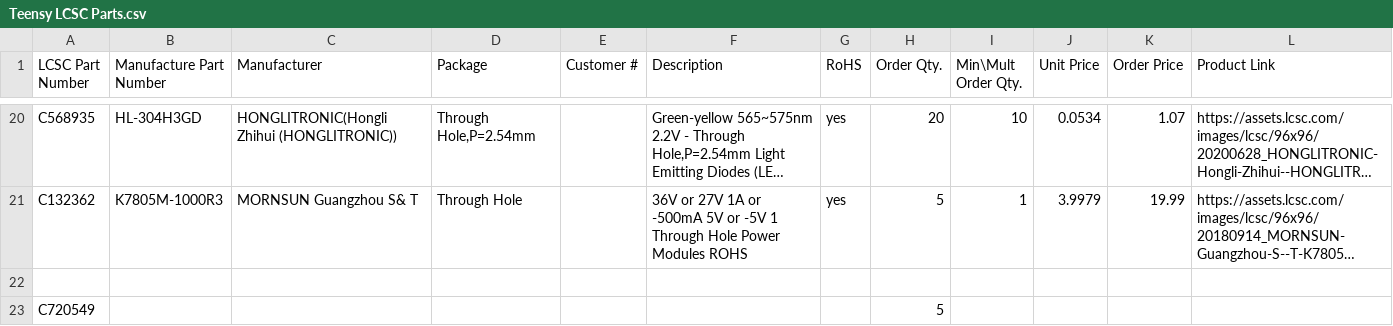
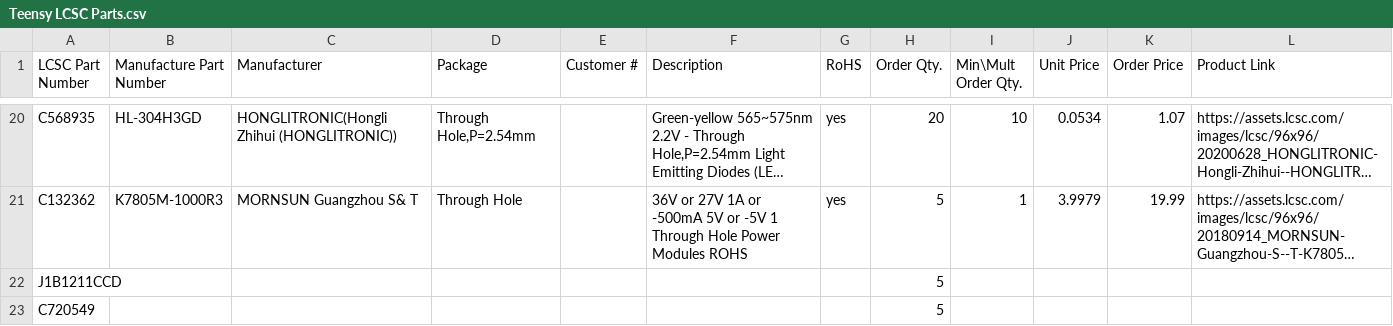
Before and after one commit to MechanicTony/AOG_CAN_Teensy4.1, a CSV file: Teensy PCB/Teensy LCSC Parts.csv, drawn as a sheet; only a part is shown, gaps mark what is left out; long unchanged cells end in …; the diff names each change by its address in the sheet, - before the commit and + after, or states it on an @@ line.

Commit message:
Update Teensy LCSC Parts.csv

```diff
--- a/Teensy PCB/Teensy LCSC Parts.csv
+++ b/Teensy PCB/Teensy LCSC Parts.csv
-row 22: (empty)
+row 22: J1B1211CCD |  |  |  |  |  |  | 5
```
